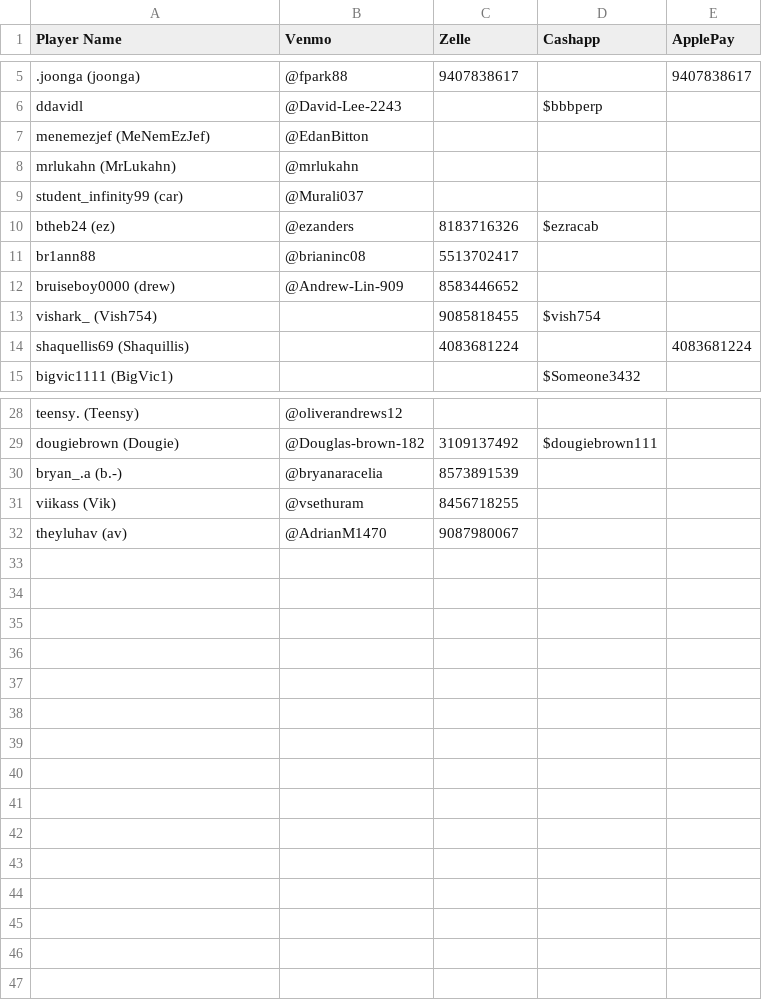
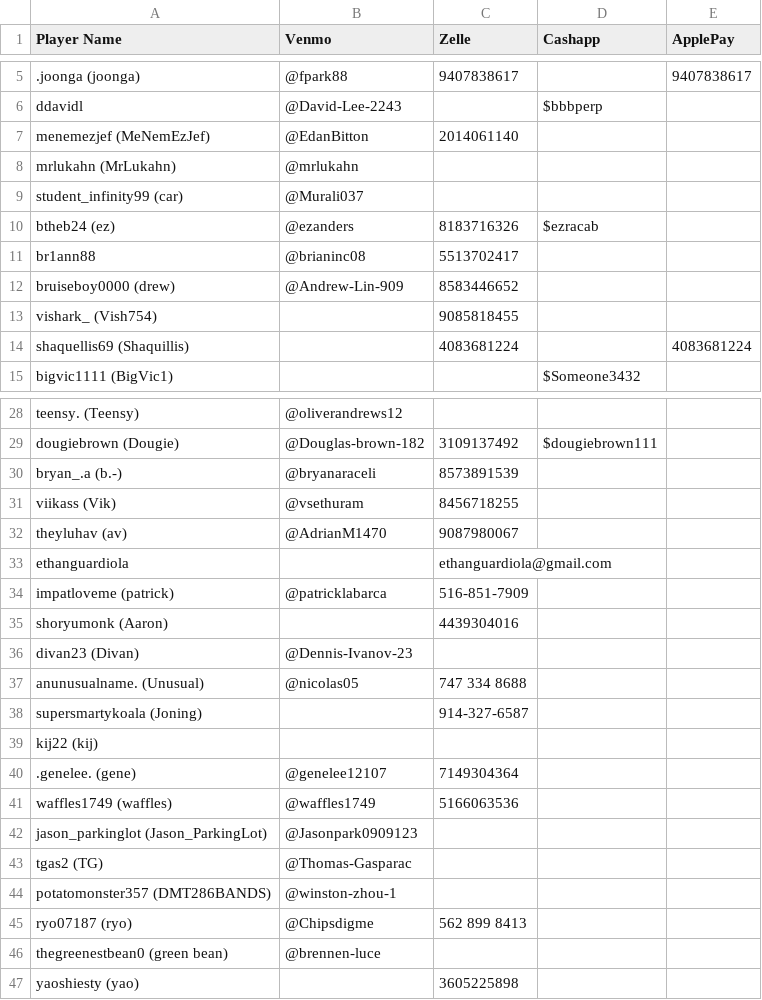
Before and after one commit to PranavK0128/Poker-Ledger-Payout-System, a CSV file: Payment Type/Payment Methods.csv, drawn as a sheet; only a part is shown, gaps mark what is left out; the diff covers the shown part only; the diff names each change by its address in the sheet, - before the commit and + after, or states it on an @@ line.

```diff
--- a/Payment Type/Payment Methods.csv
+++ b/Payment Type/Payment Methods.csv
-C7 (Zelle): (empty)
+C7 (Zelle): 2014061140
-D13 (Cashapp): $vish754
+D13 (Cashapp): (empty)
-B30 (Venmo): @bryanaracelia
+B30 (Venmo): @bryanaraceli
+row 33: ethanguardiola |  | ethanguardiola@gmail.com
+row 34: impatloveme (patrick) | @patricklabarca | 516-851-7909
+row 35: shoryumonk (Aaron) |  | 4439304016
+row 36: divan23 (Divan) | @Dennis-Ivanov-23
+row 37: anunusualname. (Unusual) | @nicolas05 | 747 334 8688
+row 38: supersmartykoala (Joning) |  | 914-327-6587
+row 39: kij22 (kij)
+row 40: .genelee. (gene) | @genelee12107 | 7149304364
+row 41: waffles1749 (waffles) | @waffles1749 | 5166063536
+row 42: jason_parkinglot (Jason_ParkingLot) | @Jasonpark0909123
+row 43: tgas2 (TG) | @Thomas-Gasparac
+row 44: potatomonster357 (DMT286BANDS) | @winston-zhou-1
+row 45: ryo07187 (ryo) | @Chipsdigme | 562 899 8413
+row 46: thegreenestbean0 (green bean) | @brennen-luce
+row 47: yaoshiesty (yao) |  | 3605225898
```
Also changed, not shown: 1 edited cell elsewhere in this file, Ledger Data/7_2_25.csv, 13 other files.
